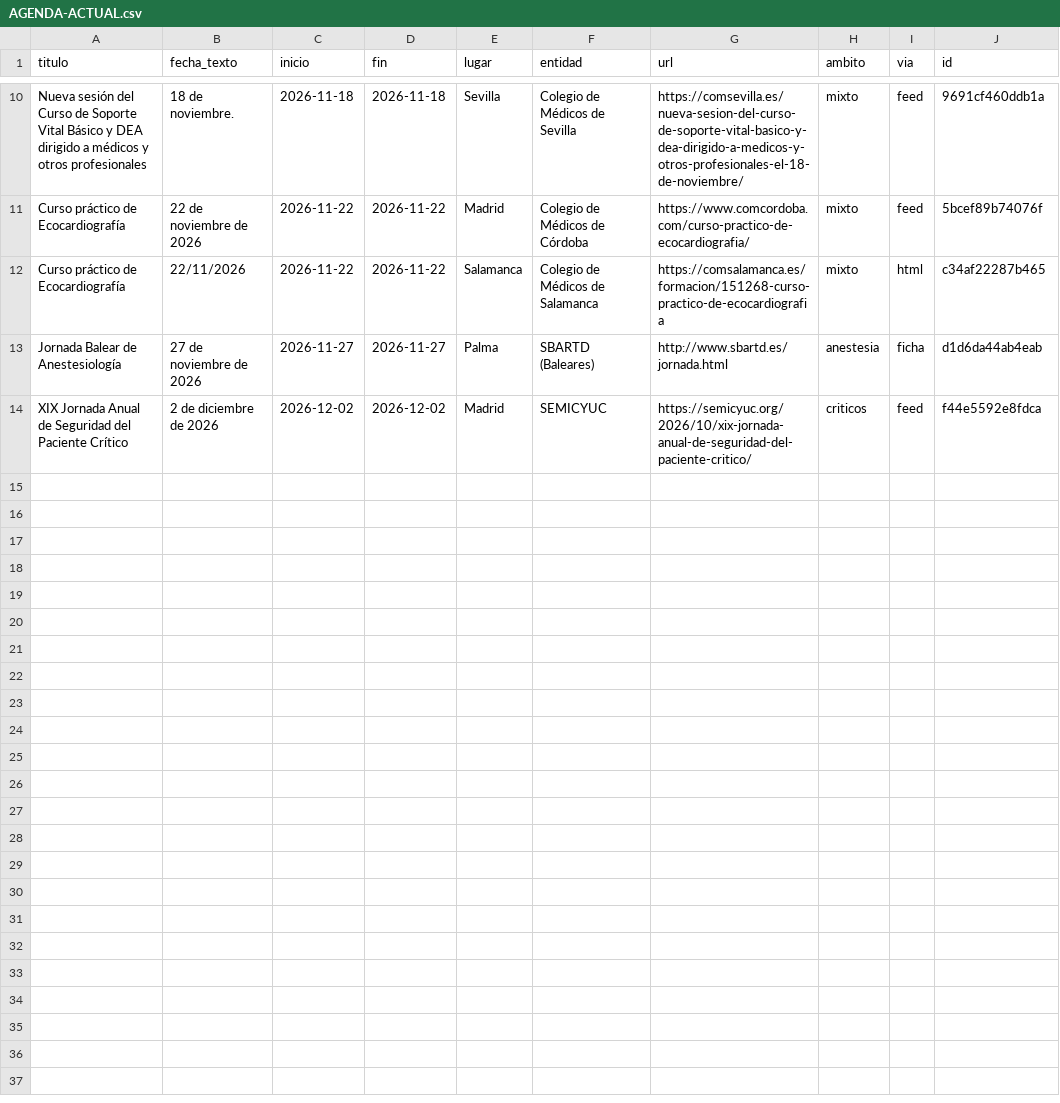
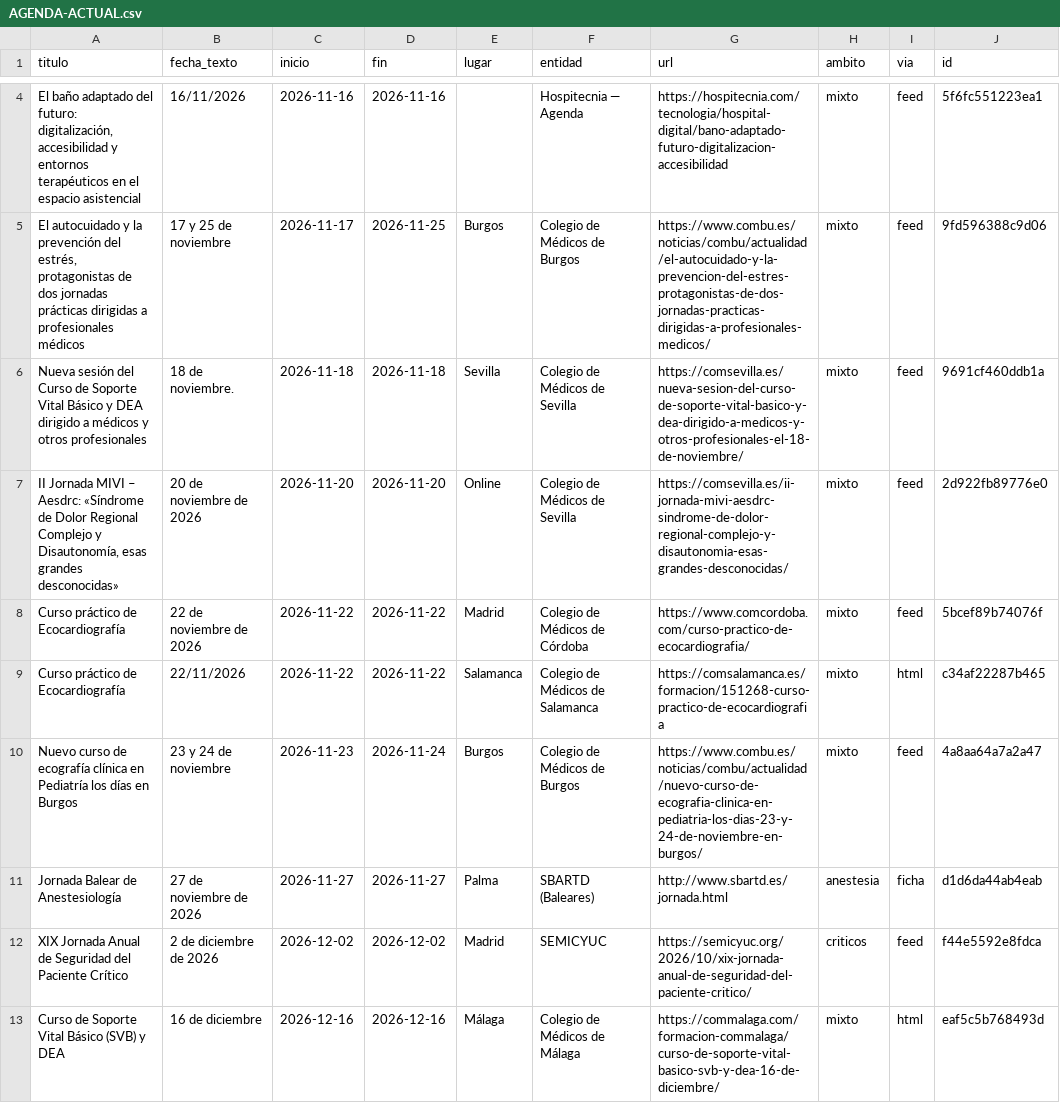
Before and after one commit to ProgramasauriusRex/agenda-anestesia, a CSV file: salida/AGENDA-ACTUAL.csv, drawn as a sheet; only a part is shown, gaps mark what is left out; the diff covers the shown part only; the diff names each change by its address in the sheet, - before the commit and + after, or states it on an @@ line.

Commit message:
Agenda 2026-11-16

```diff
--- a/salida/AGENDA-ACTUAL.csv
+++ b/salida/AGENDA-ACTUAL.csv
+row 4: El baño adaptado del futuro: digitalización, accesibilidad y entornos terapéuticos en el espacio asistencial | 16/11/2026 | 2026-11-16 | 2026-11-16 |  | Hospitecnia — Agenda | https://hospitecnia.com/tecnologia/hospital-digital/bano-adaptado-futuro-digitalizacion-accesibilidad | mixto | feed | 5f6fc551223ea1
+row 5: El autocuidado y la prevención del estrés, protagonistas de dos jornadas prácticas dirigidas a profesionales médicos | 17 y 25 de noviembre | 2026-11-17 | 2026-11-25 | Burgos | Colegio de Médicos de Burgos | https://www.combu.es/noticias/combu/actualidad/el-autocuidado-y-la-prevencion-del-estres-protagonistas-de-dos-jornadas-practicas-dirigidas-a-profesionales-medicos/ | mixto | feed | 9fd596388c9d06
+row 7: II Jornada MIVI – Aesdrc: «Síndrome de Dolor Regional Complejo y Disautonomía, esas grandes desconocidas» | 20 de noviembre de 2026 | 2026-11-20 | 2026-11-20 | Online | Colegio de Médicos de Sevilla | https://comsevilla.es/ii-jornada-mivi-aesdrc-sindrome-de-dolor-regional-complejo-y-disautonomia-esas-grandes-desconocidas/ | mixto | feed | 2d922fb89776e0
+row 10: Nuevo curso de ecografía clínica en Pediatría los días en Burgos | 23 y 24 de noviembre | 2026-11-23 | 2026-11-24 | Burgos | Colegio de Médicos de Burgos | https://www.combu.es/noticias/combu/actualidad/nuevo-curso-de-ecografia-clinica-en-pediatria-los-dias-23-y-24-de-noviembre-en-burgos/ | mixto | feed | 4a8aa64a7a2a47
+row 13: Curso de Soporte Vital Básico (SVB) y DEA | 16 de diciembre | 2026-12-16 | 2026-12-16 | Málaga | Colegio de Médicos de Málaga | https://commalaga.com/formacion-commalaga/curso-de-soporte-vital-basico-svb-y-dea-16-de-diciembre/ | mixto | html | eaf5c5b768493d
```
Also changed, not shown: 1 added row and 7 removed rows elsewhere in this file, 11 other files.
